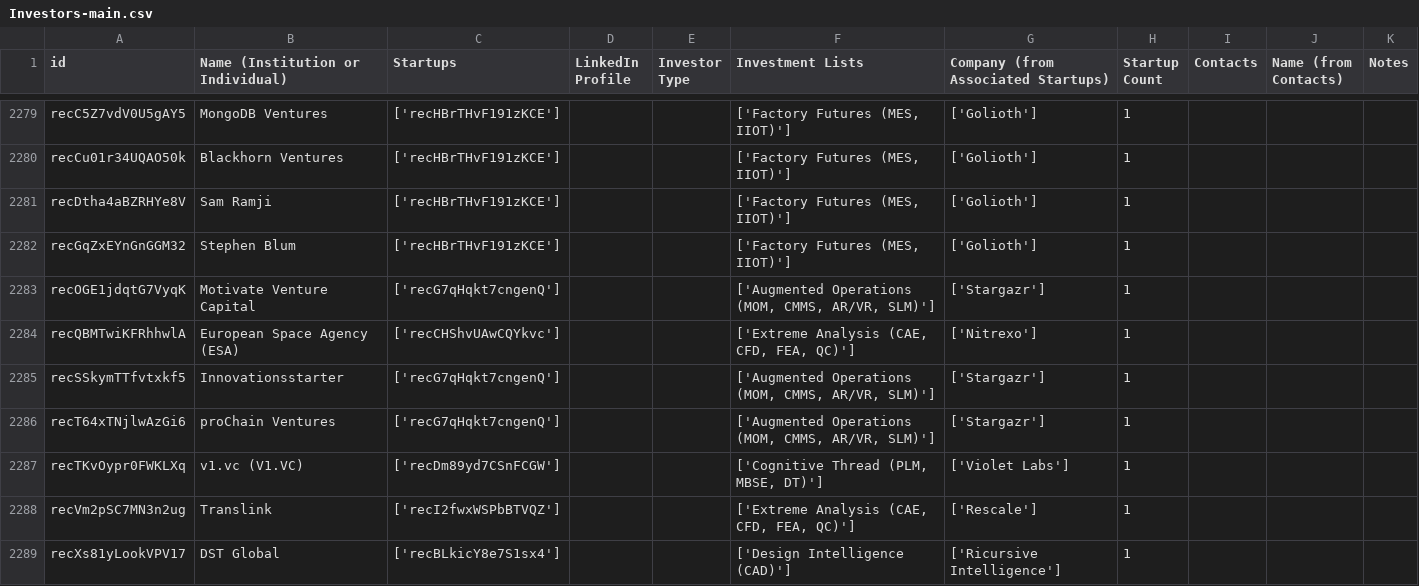
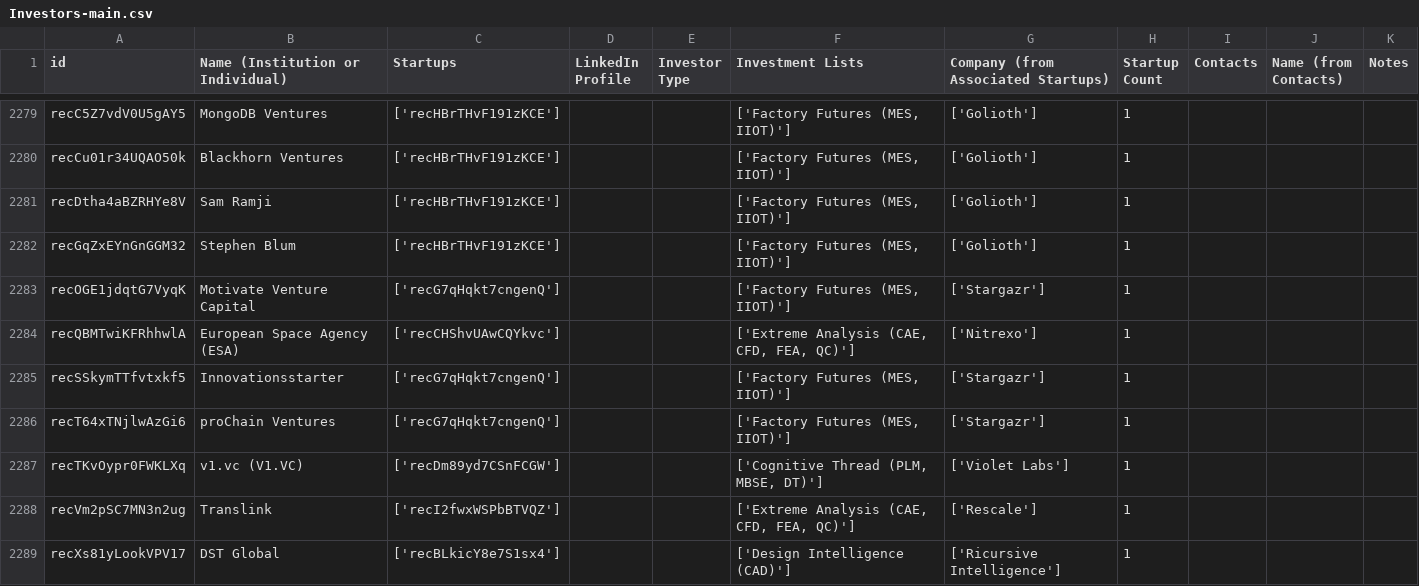
Before and after one commit to mfinocchiaro/threadmoat-website, a CSV file: data/Investors-main.csv, drawn as a sheet; only a part is shown, gaps mark what is left out; the diff covers the shown part only.

```diff
--- a/data/Investors-main.csv
+++ b/data/Investors-main.csv
@@ -2290,6 +2290,6 @@ recDtha4aBZRHYe8V,Sam Ramji,['recHBrTHvF191zKCE'],,,"['Factory Futures (MES, IIO
 recGqZxEYnGnGGM32,Stephen Blum,['recHBrTHvF191zKCE'],,,"['Factory Futures (MES, IIOT)']",['Golioth'],1,,,
-recOGE1jdqtG7VyqK,Motivate Venture Capital,['recG7qHqkt7cngenQ'],,,"['Augmented Operations (MOM, CMMS, AR/VR, SLM)']",['Stargazr'],1,,,
+recOGE1jdqtG7VyqK,Motivate Venture Capital,['recG7qHqkt7cngenQ'],,,"['Factory Futures (MES, IIOT)']",['Stargazr'],1,,,
 recQBMTwiKFRhhwlA,European Space Agency (ESA),['recCHShvUAwCQYkvc'],,,"['Extreme Analysis (CAE, CFD, FEA, QC)']",['Nitrexo'],1,,,
-recSSkymTTfvtxkf5,Innovationsstarter,['recG7qHqkt7cngenQ'],,,"['Augmented Operations (MOM, CMMS, AR/VR, SLM)']",['Stargazr'],1,,,
-recT64xTNjlwAzGi6,proChain Ventures,['recG7qHqkt7cngenQ'],,,"['Augmented Operations (MOM, CMMS, AR/VR, SLM)']",['Stargazr'],1,,,
+recSSkymTTfvtxkf5,Innovationsstarter,['recG7qHqkt7cngenQ'],,,"['Factory Futures (MES, IIOT)']",['Stargazr'],1,,,
+recT64xTNjlwAzGi6,proChain Ventures,['recG7qHqkt7cngenQ'],,,"['Factory Futures (MES, IIOT)']",['Stargazr'],1,,,
 recTKvOypr0FWKLXq,v1.vc (V1.VC),['recDm89yd7CSnFCGW'],,,"['Cognitive Thread (PLM, MBSE, DT)']",['Violet Labs'],1,,,
```
Also changed, not shown: 14 edited cells elsewhere in this file.
